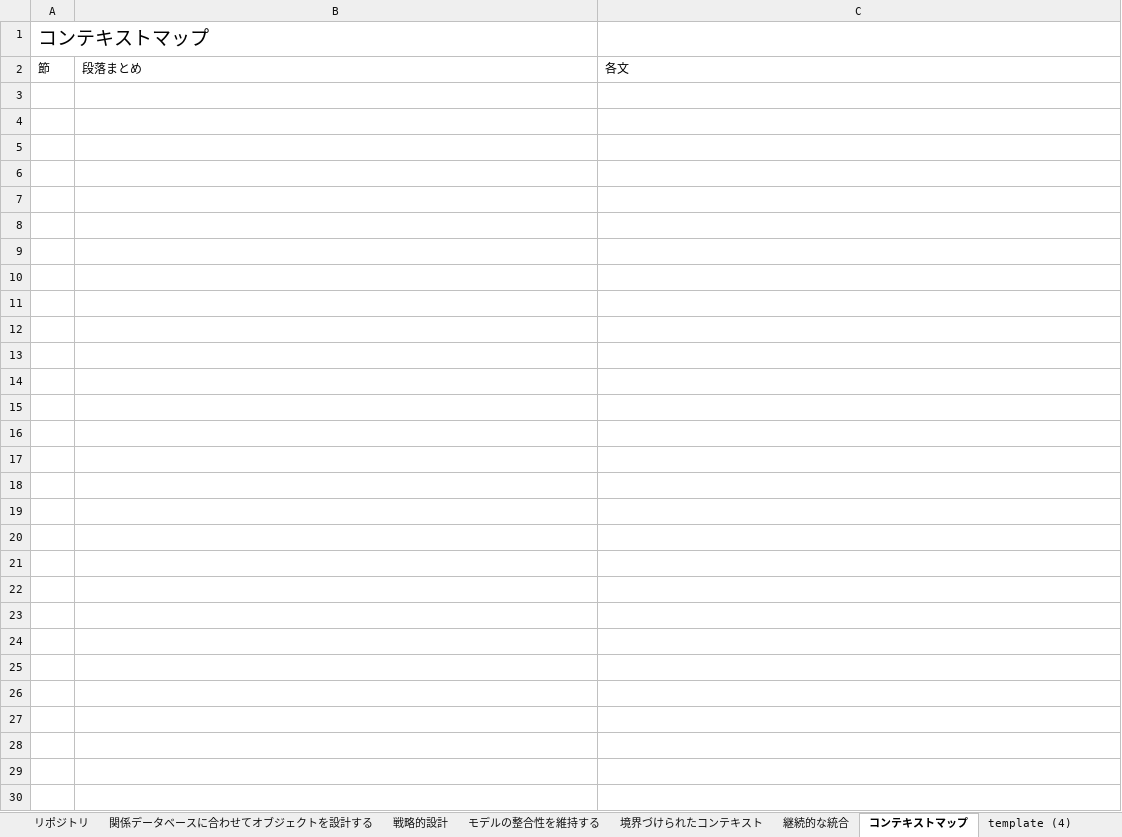
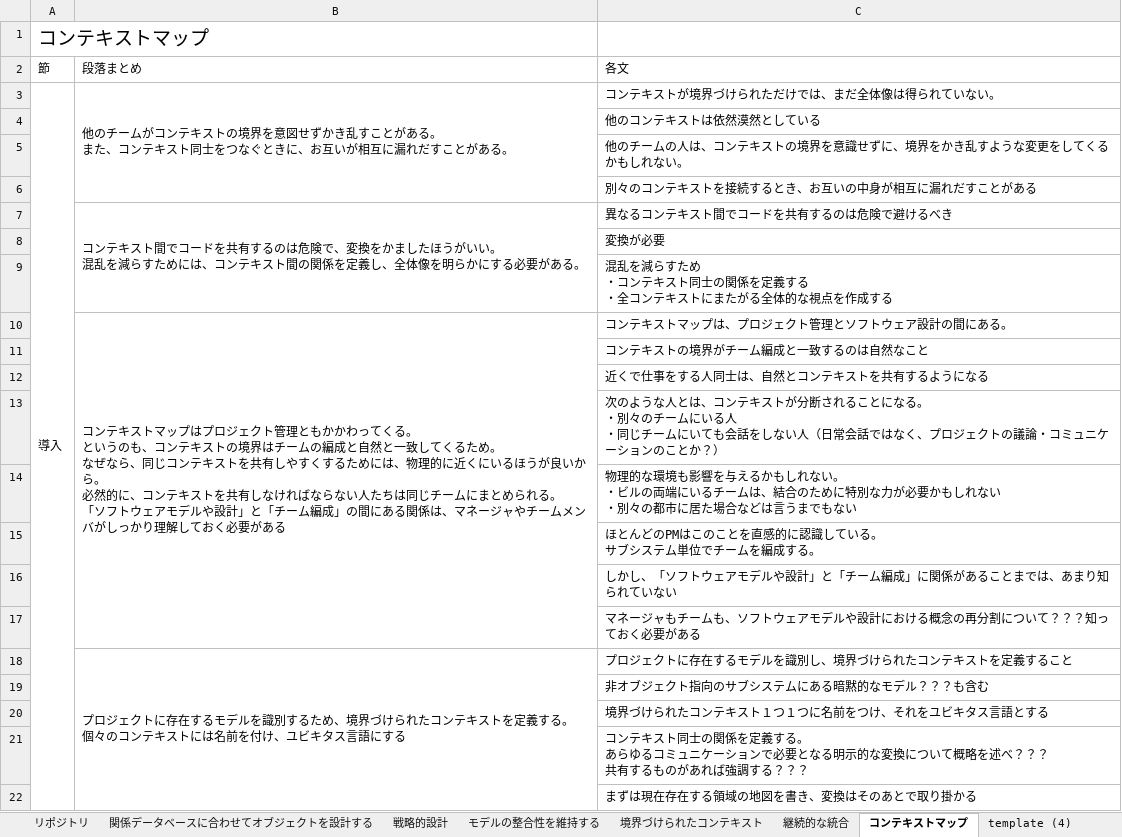
Before and after one commit to opengl-8080/ddd-memo, an Excel workbook: DDDメモ.xlsx, sheet コンテキストマップ, drawn as a sheet; only a part is shown; values as stored, in another font and other column widths than the file's, no borders; ↵ is a line break in a cell; the diff covers the shown part only; the diff names each change by its address in the sheet, - before the commit and + after, or states it on an @@ line.

Commit message:
コンテキストマップ　導入１・２

```diff
--- a/DDDメモ.xlsx (sheet コンテキストマップ)
+++ b/DDDメモ.xlsx (sheet コンテキストマップ)
+row 3: 導入 | 他のチームがコンテキストの境界を意図せずかき乱すことがある。 ↵ また、コンテキスト同士をつなぐときに、お互いが相互に漏れだすことがある。 | コンテキストが境界づけられただけでは、まだ全体像は得られていない。
+row 4:  |  | 他のコンテキストは依然漠然としている
+row 5:  |  | 他のチームの人は、コンテキストの境界を意識せずに、境界をかき乱すような変更をしてくるかもしれない。
+row 6:  |  | 別々のコンテキストを接続するとき、お互いの中身が相互に漏れだすことがある
+row 7:  | コンテキスト間でコードを共有するのは危険で、変換をかましたほうがいい。 ↵ 混乱を減らすためには、コンテキスト間の関係を定義し、全体像を明らかにする必要がある。 | 異なるコンテキスト間でコードを共有するのは危険で避けるべき
+row 8:  |  | 変換が必要
+row 9:  |  | 混乱を減らすため ↵ ・コンテキスト同士の関係を定義する ↵ ・全コンテキストにまたがる全体的な視点を作成する
+row 10:  | コンテキストマップはプロジェクト管理ともかかわってくる。 ↵ というのも、コンテキストの境界はチームの編成と自然と一致してくるため。 ↵ なぜなら、同じコンテキストを共有しやすくするためには、物理的に近くにいるほうが良いから。 ↵ 必然的に、コンテキストを共有しなければならない人たちは同じチームにまとめられる。 ↵ 「ソフトウェアモデルや設計」と「チーム編成」の間にある関係は、マネージャやチームメンバがしっかり理解しておく必要がある | コンテキストマップは、プロジェクト管理とソフトウェア設計の間にある。
+row 11:  |  | コンテキストの境界がチーム編成と一致するのは自然なこと
+row 12:  |  | 近くで仕事をする人同士は、自然とコンテキストを共有するようになる
+row 13:  |  | 次のような人とは、コンテキストが分断されることになる。 ↵ ・別々のチームにいる人 ↵ ・同じチームにいても会話をしない人（日常会話ではなく、プロジェクトの議論・コミュニケーションのことか？）
+row 14:  |  | 物理的な環境も影響を与えるかもしれない。 ↵ ・ビルの両端にいるチームは、結合のために特別な力が必要かもしれない ↵ ・別々の都市に居た場合などは言うまでもない
+row 15:  |  | ほとんどのPMはこのことを直感的に認識している。 ↵ サブシステム単位でチームを編成する。
+row 16:  |  | しかし、「ソフトウェアモデルや設計」と「チーム編成」に関係があることまでは、あまり知られていない
+row 17:  |  | マネージャもチームも、ソフトウェアモデルや設計における概念の再分割について？？？知っておく必要がある
+row 18:  | プロジェクトに存在するモデルを識別するため、境界づけられたコンテキストを定義する。 ↵ 個々のコンテキストには名前を付け、ユビキタス言語にする | プロジェクトに存在するモデルを識別し、境界づけられたコンテキストを定義すること
+row 19:  |  | 非オブジェクト指向のサブシステムにある暗黙的なモデル？？？も含む
+row 20:  |  | 境界づけられたコンテキスト１つ１つに名前をつけ、それをユビキタス言語とする
+row 21:  |  | コンテキスト同士の関係を定義する。 ↵ あらゆるコミュニケーションで必要となる明示的な変換について概略を述べ？？？ ↵ 共有するものがあれば強調する？？？
+row 22:  |  | まずは現在存在する領域の地図を書き、変換はそのあとで取り掛かる
```
Also changed, not shown: 30 added rows elsewhere in this sheet.
